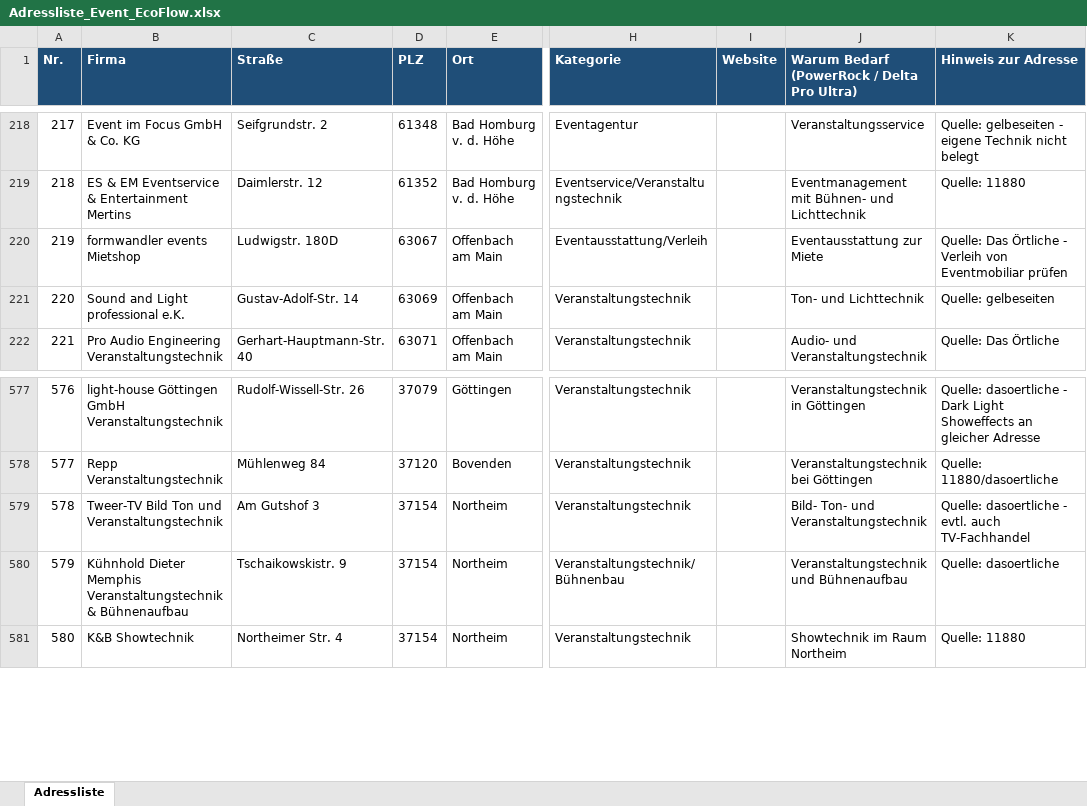
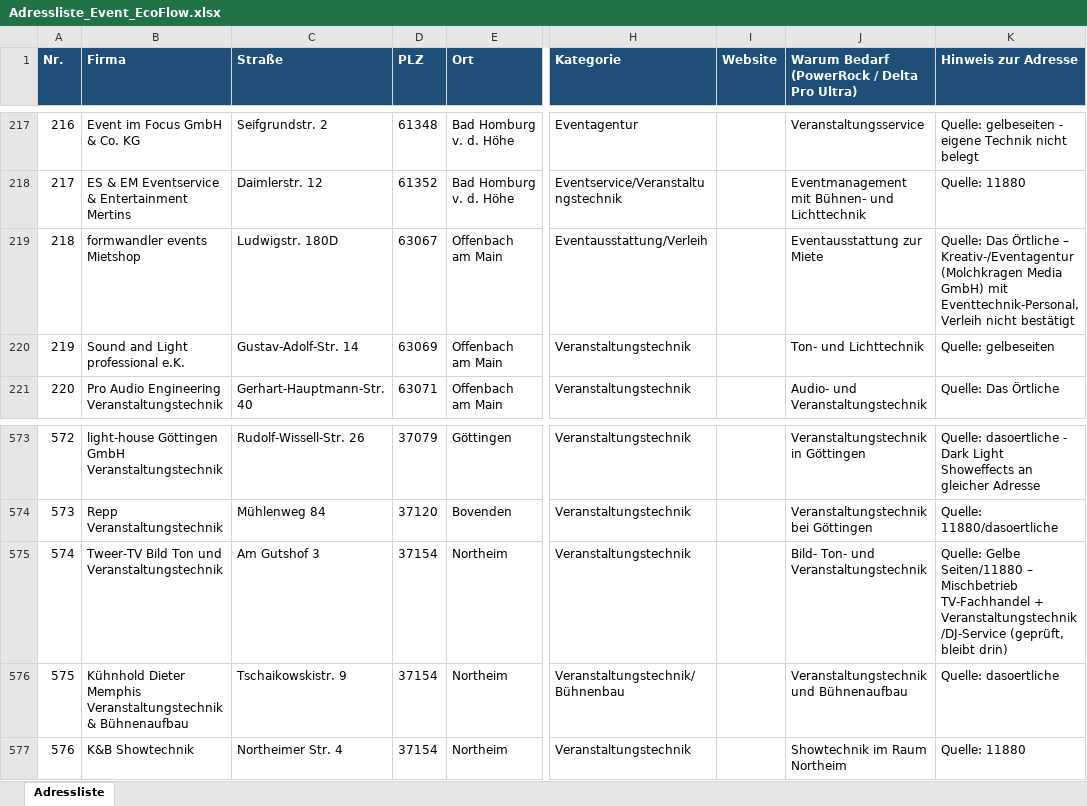
Before and after one commit to pfaeffle-seeger/Michael, an Excel workbook: Adressliste_Event_EcoFlow.xlsx, sheet Adressliste, drawn as a sheet; only a part is shown, gaps mark what is left out; values as stored, in another font and other column widths than the file's, no borders; table styles not drawn; addresses are those after the commit; the diff covers the shown part only; the diff names each change by its address in the sheet, - before the commit and + after, or states it on an @@ line.

```diff
--- a/Adressliste_Event_EcoFlow.xlsx (sheet Adressliste)
+++ b/Adressliste_Event_EcoFlow.xlsx (sheet Adressliste)
@@ column A (Nr.) renumbered from row 167 down @@
-K219 (Hinweis zur Adresse): …Das Örtliche - Verleih von Eventmobiliar prüfen
+K219 (Hinweis zur Adresse): …Das Örtliche – Kreativ-/Eventagentur (Molchkragen Media GmbH) mit Eventtechnik-Personal, Verleih nicht bestätigt
-K575 (Hinweis zur Adresse): Quelle: dasoertliche - evtl. auch TV-Fachhandel
+K575 (Hinweis zur Adresse): Quelle: Gelbe Seiten/11880 – Mischbetrieb TV-Fachhandel + Veranstaltungstechnik/DJ-Service (geprüft, bleibt drin)
```
Also changed, not shown: 4 removed rows and 2 edited cells elsewhere in this sheet, 6 other files.
